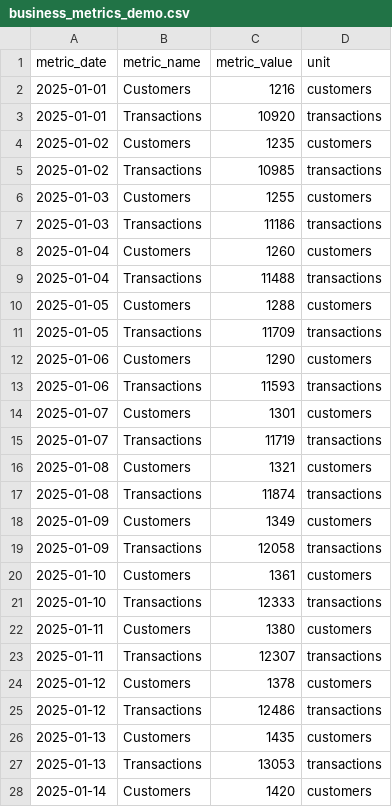
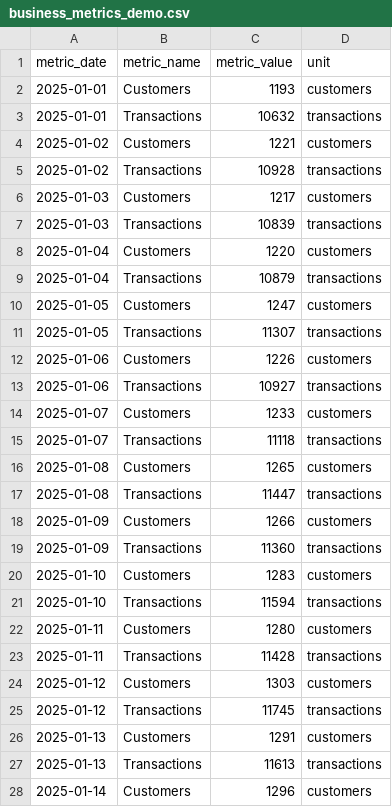
Before and after one commit to ndomathoti16-create/Metrora, a CSV file: data/demo/business_metrics_demo.csv, drawn as a sheet; only a part is shown; the diff covers the shown part only.

```diff
--- a/data/demo/business_metrics_demo.csv
+++ b/data/demo/business_metrics_demo.csv
@@ -1,28 +1,28 @@
 metric_date,metric_name,metric_value,unit
-2025-01-01,Customers,1216,customers
-2025-01-01,Transactions,10920,transactions
-2025-01-02,Customers,1235,customers
-2025-01-02,Transactions,10985,transactions
-2025-01-03,Customers,1255,customers
-2025-01-03,Transactions,11186,transactions
-2025-01-04,Customers,1260,customers
-2025-01-04,Transactions,11488,transactions
-2025-01-05,Customers,1288,customers
-2025-01-05,Transactions,11709,transactions
-2025-01-06,Customers,1290,customers
-2025-01-06,Transactions,11593,transactions
-2025-01-07,Customers,1301,customers
-2025-01-07,Transactions,11719,transactions
-2025-01-08,Customers,1321,customers
-2025-01-08,Transactions,11874,transactions
-2025-01-09,Customers,1349,customers
-2025-01-09,Transactions,12058,transactions
-2025-01-10,Customers,1361,customers
-2025-01-10,Transactions,12333,transactions
-2025-01-11,Customers,1380,customers
-2025-01-11,Transactions,12307,transactions
-2025-01-12,Customers,1378,customers
-2025-01-12,Transactions,12486,transactions
-2025-01-13,Customers,1435,customers
-2025-01-13,Transactions,13053,transactions
-2025-01-14,Customers,1420,customers
+2025-01-01,Customers,1193,customers
+2025-01-01,Transactions,10632,transactions
+2025-01-02,Customers,1221,customers
+2025-01-02,Transactions,10928,transactions
+2025-01-03,Customers,1217,customers
+2025-01-03,Transactions,10839,transactions
+2025-01-04,Customers,1220,customers
+2025-01-04,Transactions,10879,transactions
+2025-01-05,Customers,1247,customers
+2025-01-05,Transactions,11307,transactions
+2025-01-06,Customers,1226,customers
+2025-01-06,Transactions,10927,transactions
+2025-01-07,Customers,1233,customers
+2025-01-07,Transactions,11118,transactions
+2025-01-08,Customers,1265,customers
+2025-01-08,Transactions,11447,transactions
+2025-01-09,Customers,1266,customers
+2025-01-09,Transactions,11360,transactions
+2025-01-10,Customers,1283,customers
+2025-01-10,Transactions,11594,transactions
+2025-01-11,Customers,1280,customers
+2025-01-11,Transactions,11428,transactions
+2025-01-12,Customers,1303,customers
+2025-01-12,Transactions,11745,transactions
+2025-01-13,Customers,1291,customers
+2025-01-13,Transactions,11613,transactions
+2025-01-14,Customers,1296,customers
```
Also changed, not shown: 91 edited cells elsewhere in this file, data/demo/budget_demo.csv, data/demo/cloud_billing_demo.csv, 29 other files.
